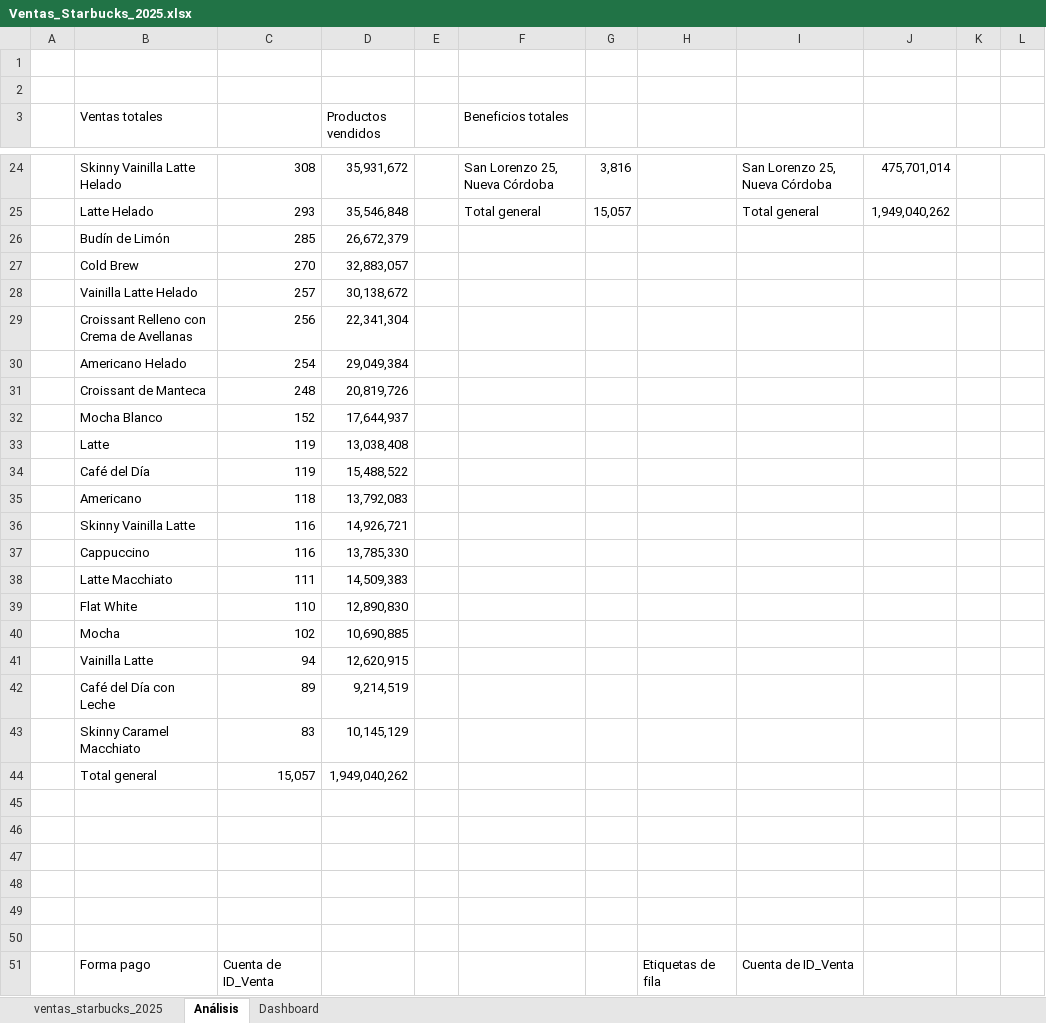
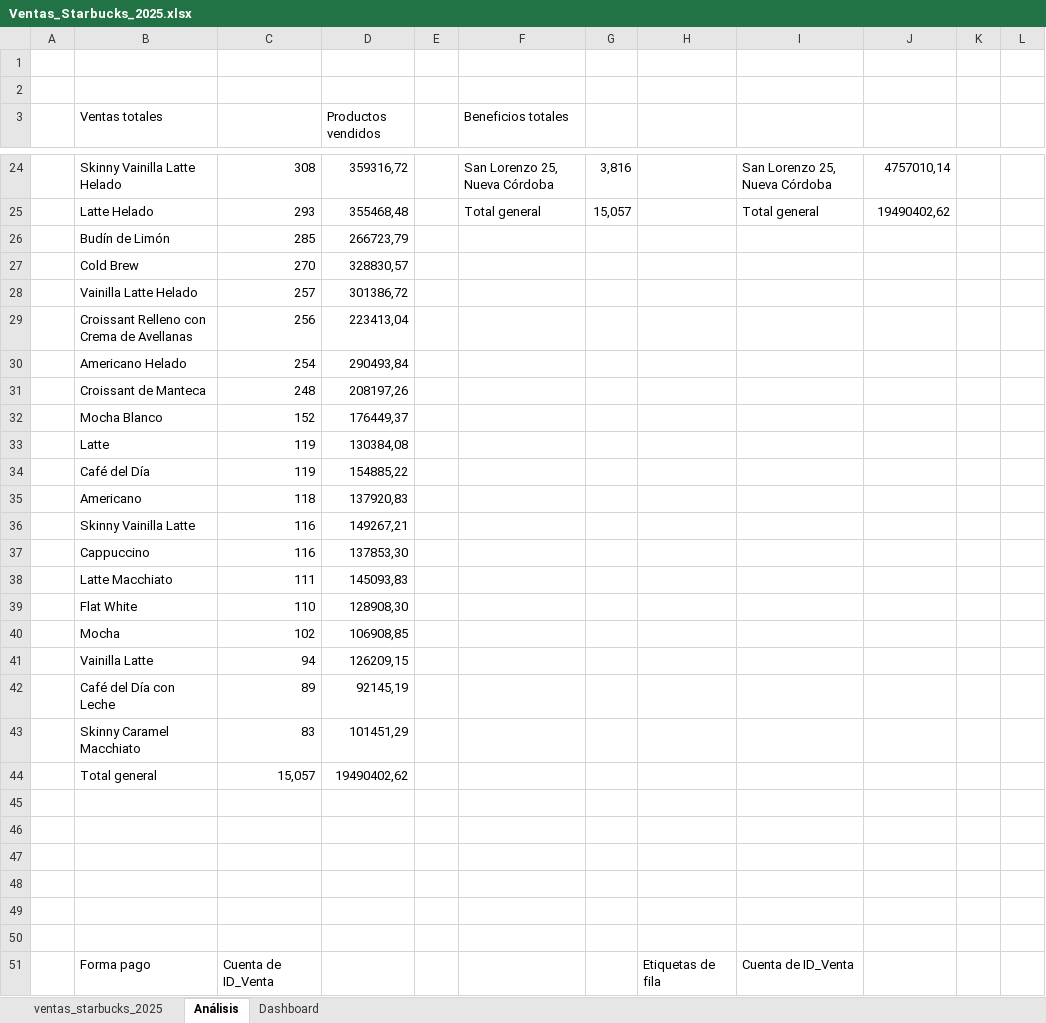
Before and after one commit to GloriaMartinTorres/Proyecto1_Gloria, an Excel workbook: Ventas_Starbucks_2025.xlsx, sheet Análisis, drawn as a sheet; only a part is shown, gaps mark what is left out; values as stored, in another font and other column widths than the file's, no borders; charts and pictures not drawn; the diff covers the shown part only; the diff names each change by its address in the sheet, - before the commit and + after, or states it on an @@ line.

```diff
--- a/Ventas_Starbucks_2025.xlsx (sheet Análisis)
+++ b/Ventas_Starbucks_2025.xlsx (sheet Análisis)
-D24 (Productos vendidos): 35,931,672
+D24 (Productos vendidos): 359316,72
-J24: 475,701,014
+J24: 4757010,14
-D25 (Productos vendidos): 35,546,848
+D25 (Productos vendidos): 355468,48
-J25: 1,949,040,262
+J25: 19490402,62
-D26 (Productos vendidos): 26,672,379
+D26 (Productos vendidos): 266723,79
-D27 (Productos vendidos): 32,883,057
+D27 (Productos vendidos): 328830,57
-D28 (Productos vendidos): 30,138,672
+D28 (Productos vendidos): 301386,72
-D29 (Productos vendidos): 22,341,304
+D29 (Productos vendidos): 223413,04
-D30 (Productos vendidos): 29,049,384
+D30 (Productos vendidos): 290493,84
-D31 (Productos vendidos): 20,819,726
+D31 (Productos vendidos): 208197,26
-D32 (Productos vendidos): 17,644,937
+D32 (Productos vendidos): 176449,37
-D33 (Productos vendidos): 13,038,408
+D33 (Productos vendidos): 130384,08
-D34 (Productos vendidos): 15,488,522
+D34 (Productos vendidos): 154885,22
-D35 (Productos vendidos): 13,792,083
+D35 (Productos vendidos): 137920,83
-D36 (Productos vendidos): 14,926,721
+D36 (Productos vendidos): 149267,21
-D37 (Productos vendidos): 13,785,330
+D37 (Productos vendidos): 137853,30
-D38 (Productos vendidos): 14,509,383
+D38 (Productos vendidos): 145093,83
-D39 (Productos vendidos): 12,890,830
+D39 (Productos vendidos): 128908,30
-D40 (Productos vendidos): 10,690,885
+D40 (Productos vendidos): 106908,85
-D41 (Productos vendidos): 12,620,915
+D41 (Productos vendidos): 126209,15
-D42 (Productos vendidos): 9,214,519
+D42 (Productos vendidos): 92145,19
-D43 (Productos vendidos): 10,145,129
+D43 (Productos vendidos): 101451,29
-D44 (Productos vendidos): 1,949,040,262
+D44 (Productos vendidos): 19490402,62
```
Also changed, not shown: 37 edited cells elsewhere in this sheet, charts or pictures.
